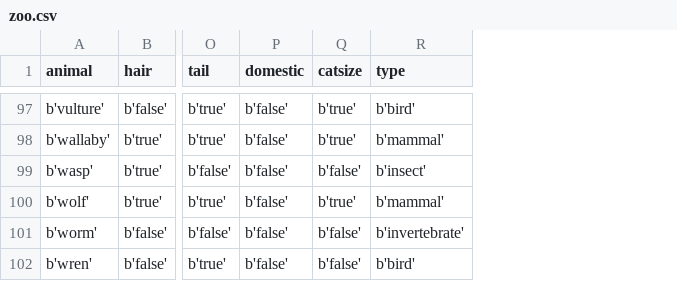
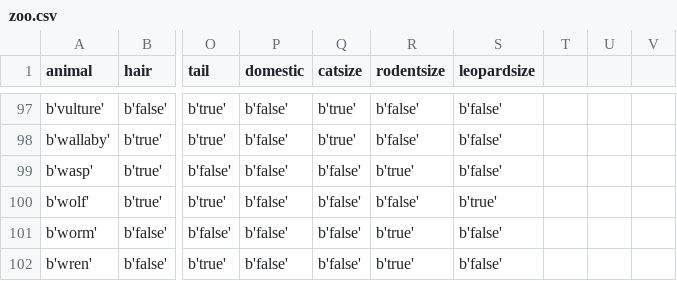
Before and after one commit to GDSC-IIITDMk/Fauna-Oracle-Quest, a CSV file: zoo.csv, drawn as a sheet; only a part is shown, gaps mark what is left out; removed rows and columns are numbered as before the commit, all else as after; the diff covers the shown part only; the diff names each change by its address in the sheet, - before the commit and + after, or states it on an @@ line.

```diff
--- a/zoo.csv
+++ b/zoo.csv
-column R (type), rows 97-102: b'bird' | b'mammal' | b'insect' | b'mammal' | b'invertebrate' | b'bird'
+column R (rodentsize), rows 97-102: b'false' | b'false' | b'true' | b'false' | b'true' | b'true'
+column S (leopardsize), rows 97-102: b'false' | b'false' | b'false' | b'true' | b'false' | b'false'
+column T, empty
+column U, empty
+column V, empty
-Q100 (catsize): b'true'
+Q100 (catsize): b'false'
```
Also changed, not shown: 29 edited cells elsewhere in this file, 1 other file.
